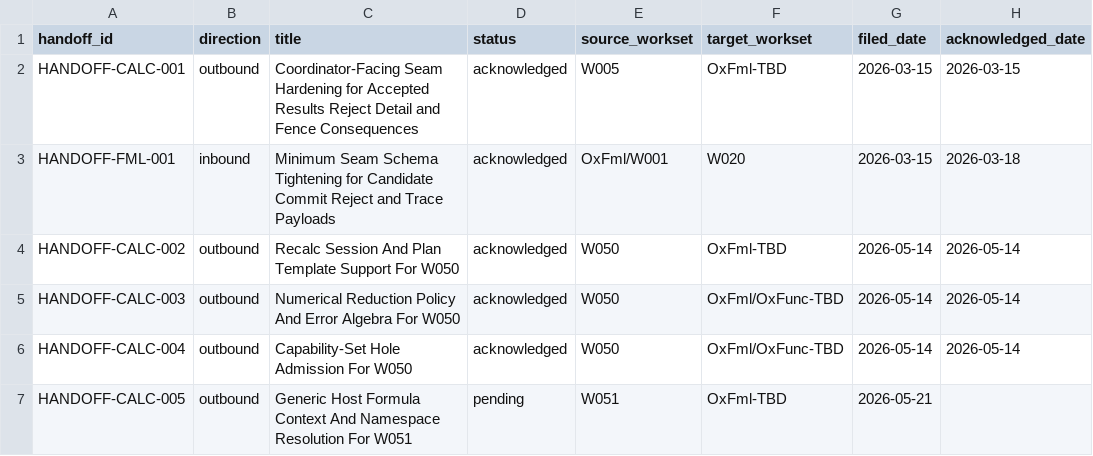
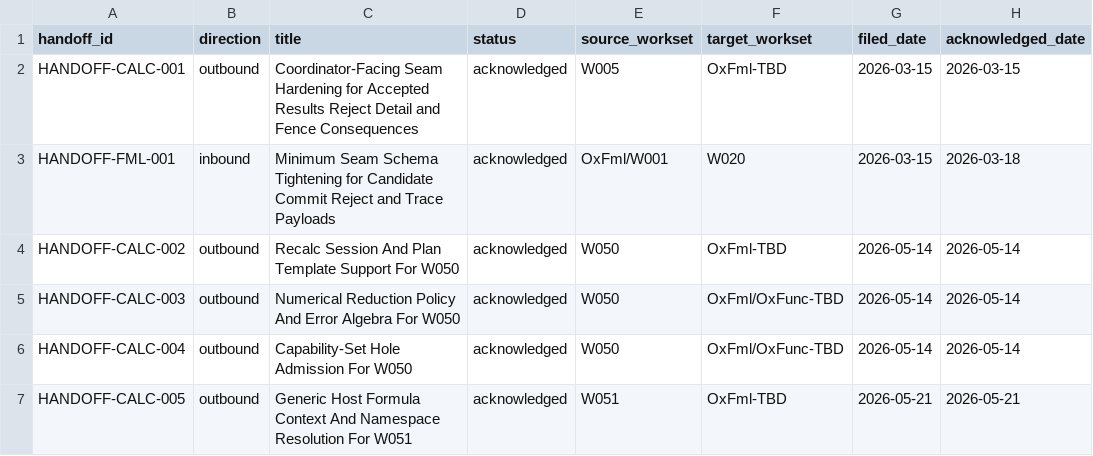
Before and after one commit to DnaCalc/OxCalc, a CSV file: docs/handoffs/HANDOFF_REGISTER.csv, drawn as a sheet.

```diff
--- a/docs/handoffs/HANDOFF_REGISTER.csv
+++ b/docs/handoffs/HANDOFF_REGISTER.csv
@@ -6,2 +6,2 @@ HANDOFF-CALC-003,outbound,Numerical Reduction Policy And Error Algebra For W050,
 HANDOFF-CALC-004,outbound,Capability-Set Hole Admission For W050,acknowledged,W050,OxFml/OxFunc-TBD,2026-05-14,2026-05-14
-HANDOFF-CALC-005,outbound,Generic Host Formula Context And Namespace Resolution For W051,pending,W051,OxFml-TBD,2026-05-21,
+HANDOFF-CALC-005,outbound,Generic Host Formula Context And Namespace Resolution For W051,acknowledged,W051,OxFml-TBD,2026-05-21,2026-05-21
```
Also changed, not shown: 18 other files.
